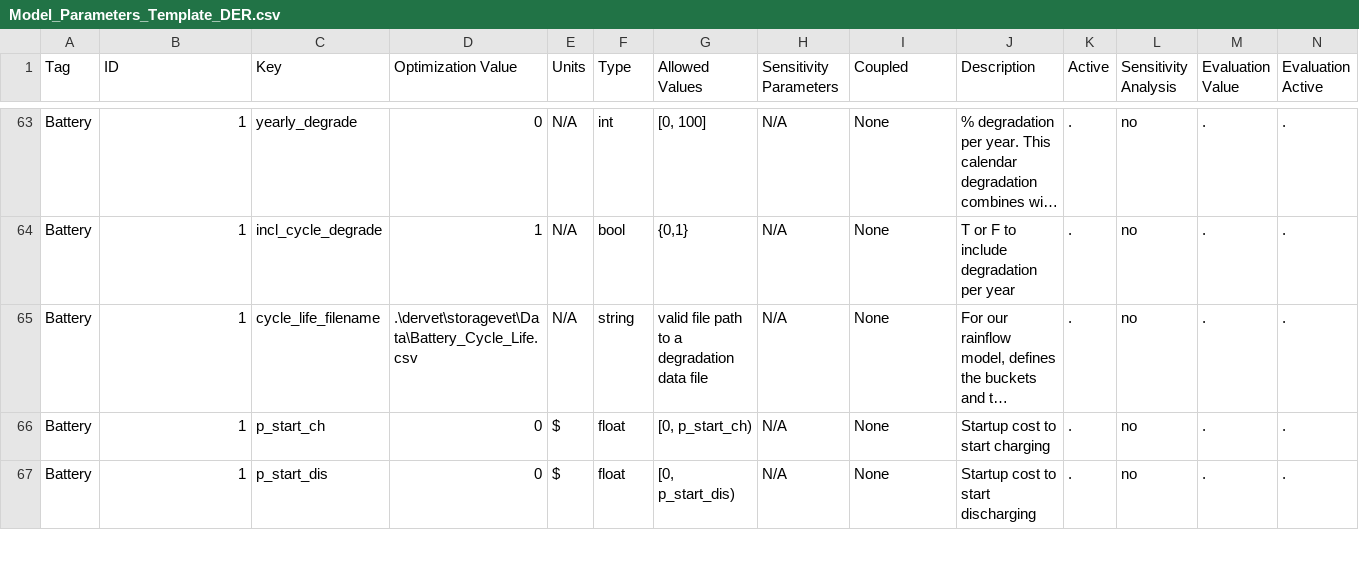
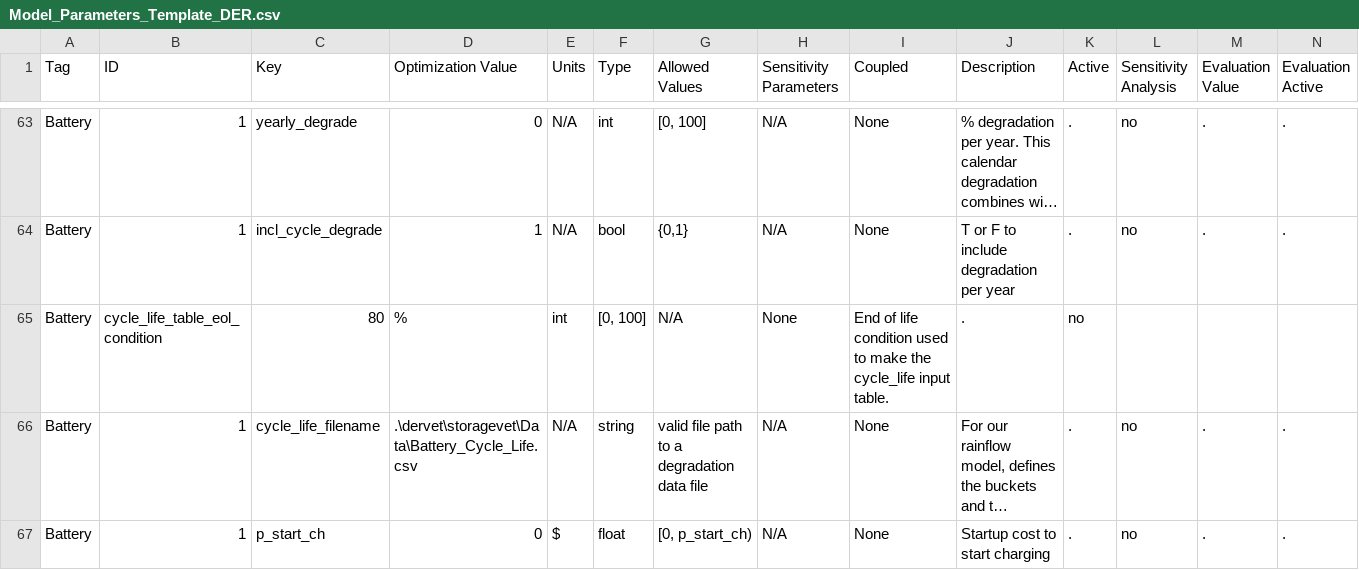
Before and after one commit to irizvanoghlu/Avantus, a CSV file: Model_Parameters_Template_DER.csv, drawn as a sheet; only a part is shown, gaps mark what is left out; the shorter side is filled out with more unchanged rows; long unchanged cells end in …; rows hold the shown columns only; the diff names each change by its address in the sheet, - before the commit and + after, or states it on an @@ line.

Commit message:
adding new input to MP

```diff
--- a/Model_Parameters_Template_DER.csv
+++ b/Model_Parameters_Template_DER.csv
+row 65: Battery | cycle_life_table_eol_condition | 80 | % | int | [0, 100] | N/A | None | End of life condition used to make the cycle_life input table. | . | no
```
